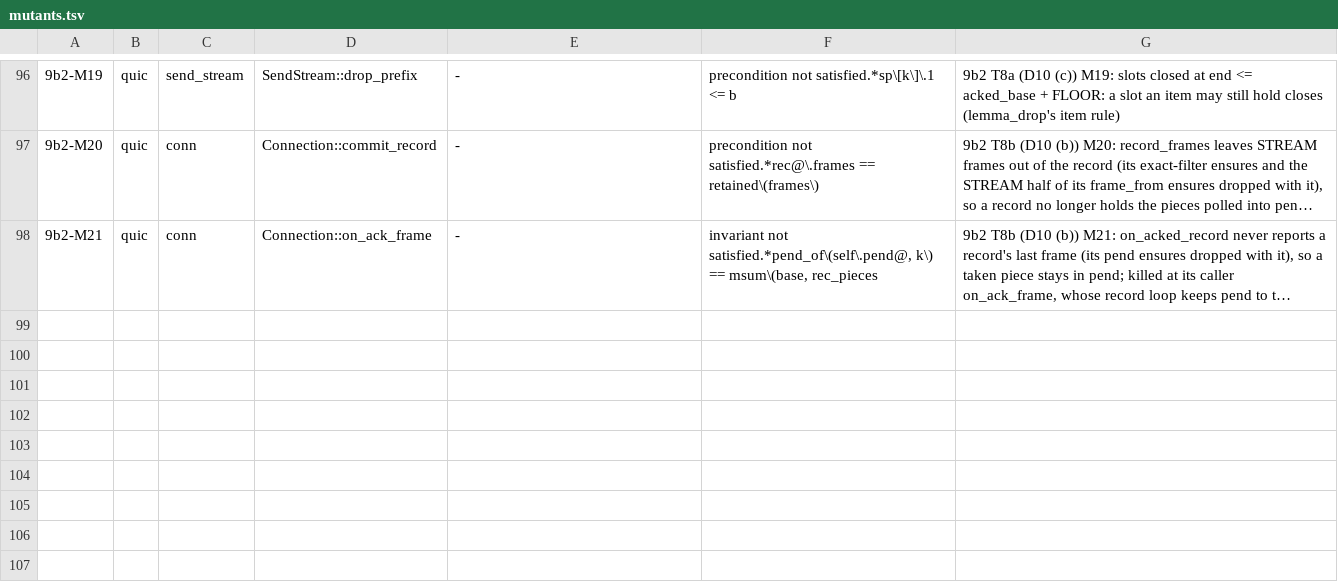
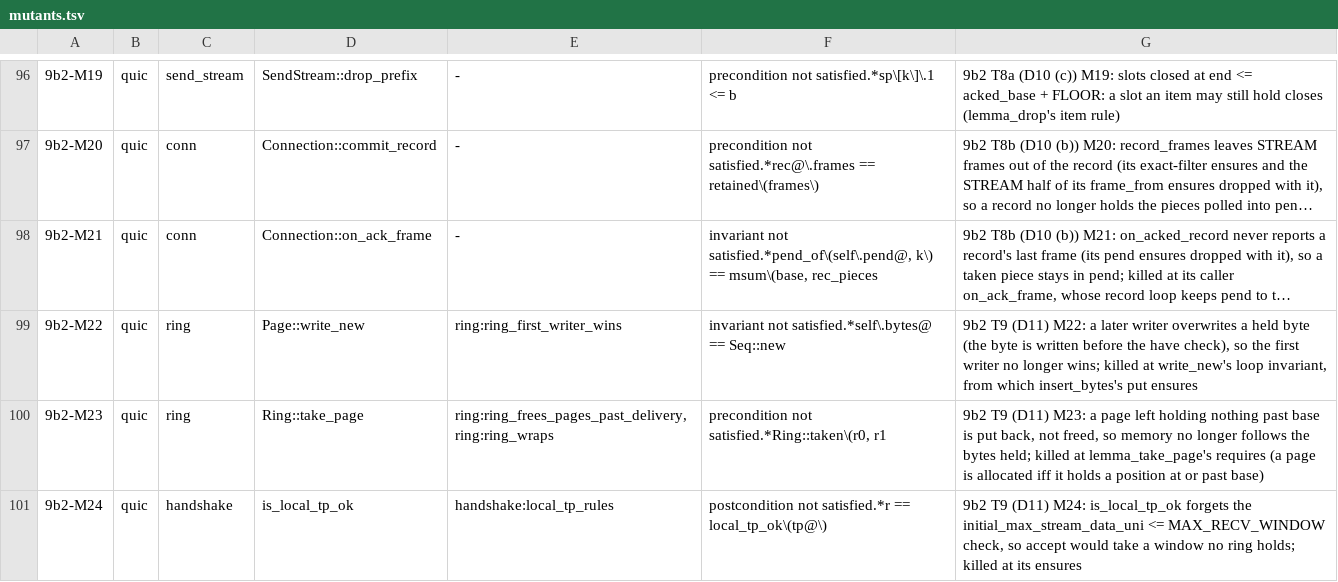
Before and after one commit to TSVRN9/vhttp, a TSV file: tools/mutants.tsv, drawn as a sheet; only a part is shown, gaps mark what is left out; long unchanged cells end in …; the diff names each change by its address in the sheet, - before the commit and + after, or states it on an @@ line.

Commit message:
9b2: Task 9: quic::ring (lazy slots, pages of 256, first writer wins, bounded deliver); MAX_RECV_WINDOW in local_tp_ok
Ring: slot vector on the first byte (np = ceil(W/256) + 1 <= NP_MAX), pages allocated on their first byte and
freed when they hold nothing at or past base (held counts flags; delivered flags cleared), view = held offsets to
bytes, insert_bytes = frags::put (first writer wins) at <= c_ri*(d + 2P) + NP_MAX once, deliver(max) in one exact
CapVec at <= c_rd*(max + max/P + 2); pages*P <= span + 2P in wf. local_tp_ok/is_local_tp_ok bound the three
initial_max_stream_data_* by MAX_RECV_WINDOW (ring::window_ok); Streams::wf carries window_ok(rx_bidi/rx_uni);
RecvStream::new requires window <= MAX_RECV_WINDOW. CapVec::set_and_swap. cost-charge FILES + ring.rs, demo;
mutants 9b2-M22..M24, ten patches re-offset; test floor quic 485.

```diff
--- a/tools/mutants.tsv
+++ b/tools/mutants.tsv
+row 99: 9b2-M22 | quic | ring | Page::write_new | ring:ring_first_writer_wins | invariant not satisfied.*self\.bytes@ == Seq::new | 9b2 T9 (D11) M22: a later writer overwrites a held byte (the byte is written before the have check), so the first writer no longer wins; killed at write_new's loop invariant, from which insert_bytes's put ensures
+row 100: 9b2-M23 | quic | ring | Ring::take_page | ring:ring_frees_pages_past_delivery,ring:ring_wraps | precondition not satisfied.*Ring::taken\(r0, r1 | 9b2 T9 (D11) M23: a page left holding nothing past base is put back, not freed, so memory no longer follows the bytes held; killed at lemma_take_page's requires (a page is allocated iff it holds a position at or past base)
+row 101: 9b2-M24 | quic | handshake | is_local_tp_ok | handshake:local_tp_rules | postcondition not satisfied.*r == local_tp_ok\(tp@\) | 9b2 T9 (D11) M24: is_local_tp_ok forgets the initial_max_stream_data_uni <= MAX_RECV_WINDOW check, so accept would take a window no ring holds; killed at its ensures
```
Also changed, not shown: 25 other files.
